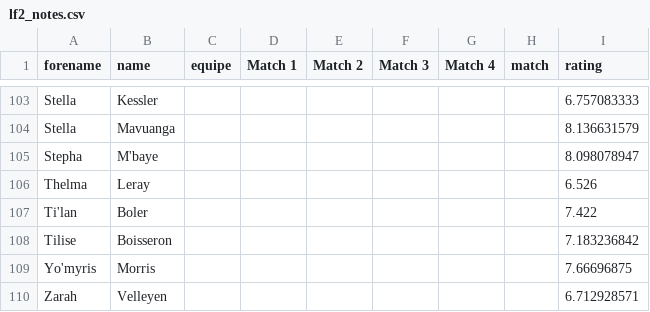
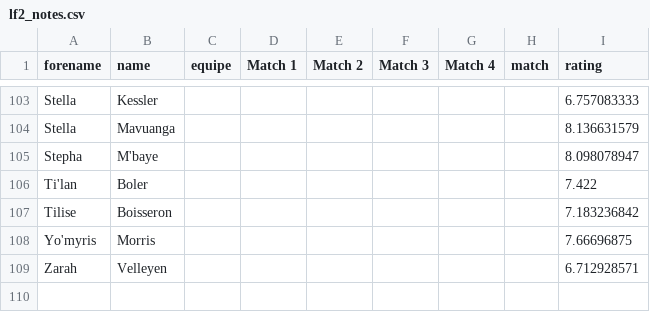
Before and after one commit to medericc/fantasysite, a CSV file: public/lf2_notes.csv, drawn as a sheet; only a part is shown, gaps mark what is left out; the diff names each change by its address in the sheet, - before the commit and + after, or states it on an @@ line.

Commit message:
ee

```diff
--- a/public/lf2_notes.csv
+++ b/public/lf2_notes.csv
-row 106: Thelma | Leray |  |  |  |  |  |  | 6.526
```
